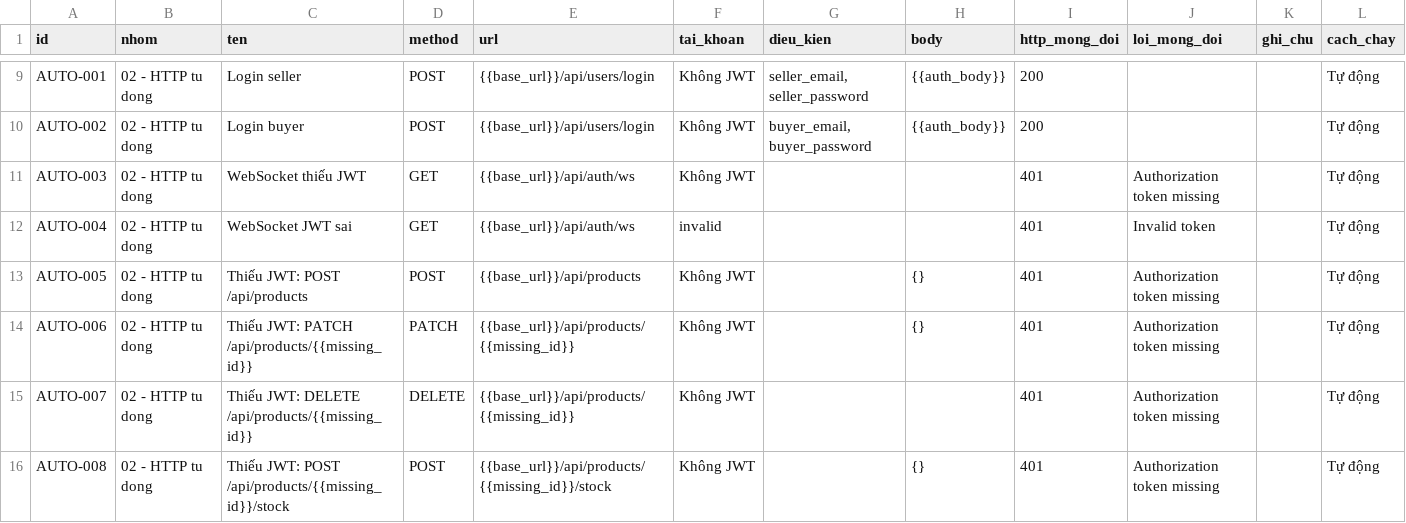
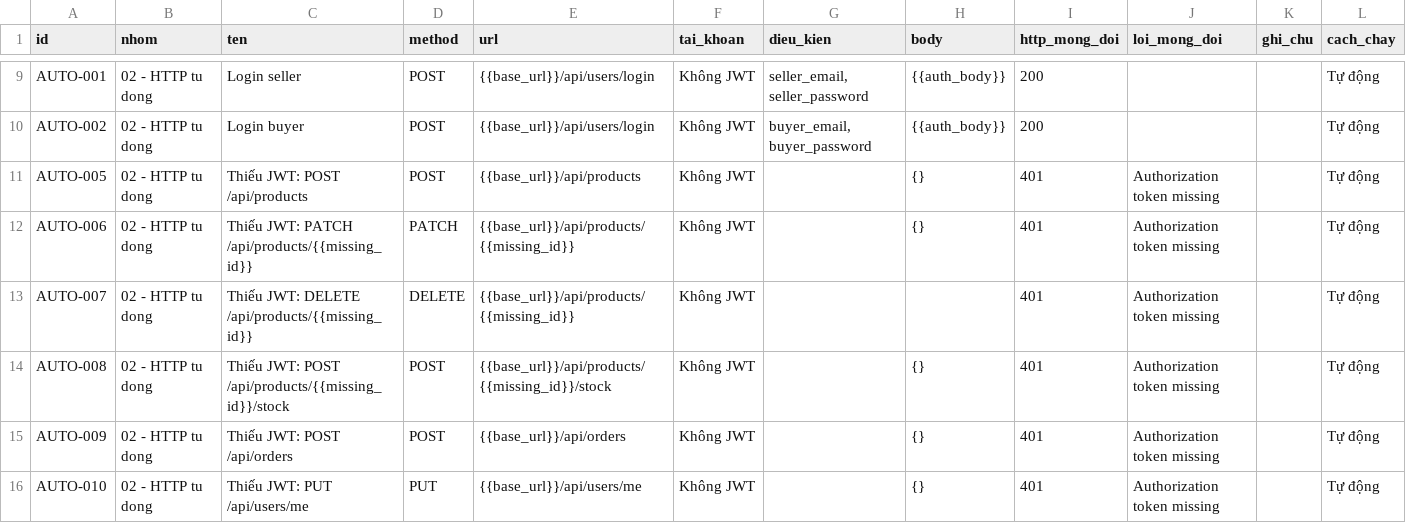
Before and after one commit to tieuhoang-dev/livetream_app, a CSV file: postman/HTTP_TEST_CASES.csv, drawn as a sheet; only a part is shown, gaps mark what is left out; the shorter side is filled out with more unchanged rows.

```diff
--- a/postman/HTTP_TEST_CASES.csv
+++ b/postman/HTTP_TEST_CASES.csv
@@ -10,4 +10,2 @@ AUTO-001,02 - HTTP tu dong,Login seller,POST,{{base_url}}/api/users/login,Không
 AUTO-002,02 - HTTP tu dong,Login buyer,POST,{{base_url}}/api/users/login,Không JWT,"buyer_email, buyer_password",{{auth_body}},200,,,Tự động
-AUTO-003,02 - HTTP tu dong,WebSocket thiếu JWT,GET,{{base_url}}/api/auth/ws,Không JWT,,,401,Authorization token missing,,Tự động
-AUTO-004,02 - HTTP tu dong,WebSocket JWT sai,GET,{{base_url}}/api/auth/ws,invalid,,,401,Invalid token,,Tự động
 AUTO-005,02 - HTTP tu dong,Thiếu JWT: POST /api/products,POST,{{base_url}}/api/products,Không JWT,,{},401,Authorization token missing,,Tự động
```
Also changed, not shown: postman/WEBSOCKET_AND_EDGE_CASES.csv, 58 other files.
